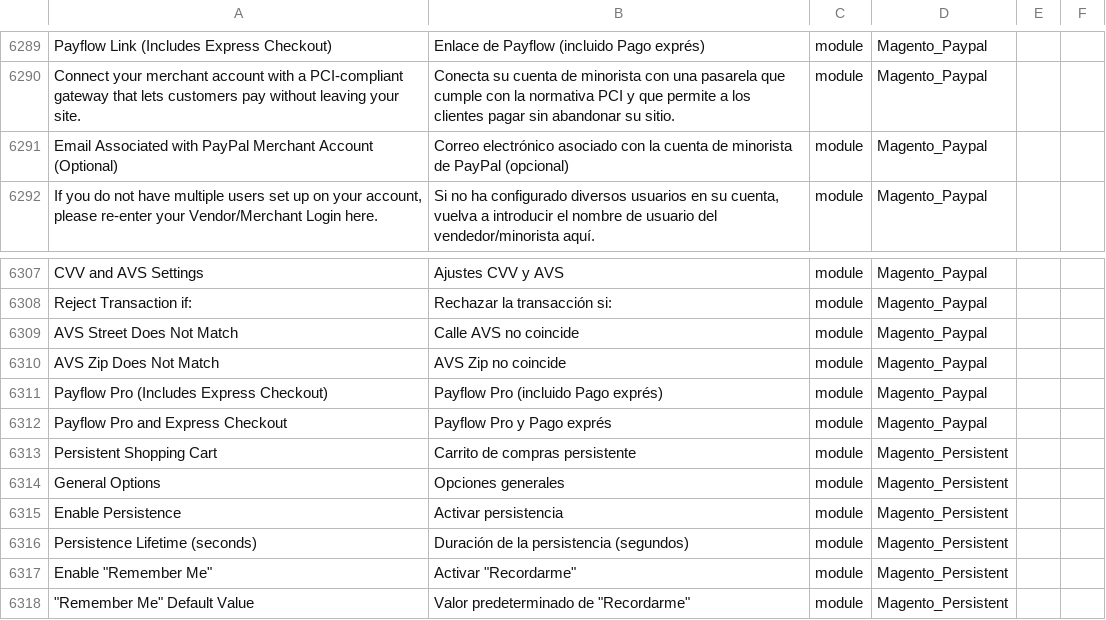
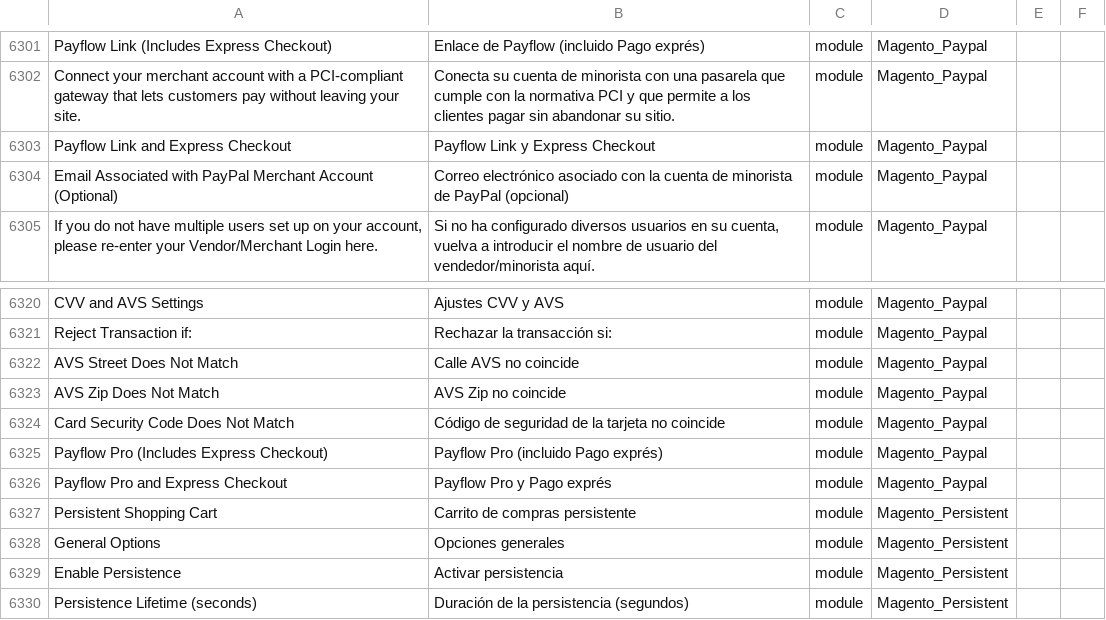
Before and after one commit to onestic/language_es_es, a CSV file: es_ES.csv, drawn as a sheet; only a part is shown, gaps mark what is left out; the shorter side is filled out with more unchanged rows; the diff covers the shown part only; the diff names each change by its address in the sheet, - before the commit and + after, or states it on an @@ line.

```diff
--- a/es_ES.csv
+++ b/es_ES.csv
+row 6303: Payflow Link and Express Checkout | Payflow Link y Express Checkout | module | Magento_Paypal
+row 6324: Card Security Code Does Not Match | Código de seguridad de la tarjeta no coincide | module | Magento_Paypal
```
Also changed, not shown: 12 added rows elsewhere in this file, 1 other file.
